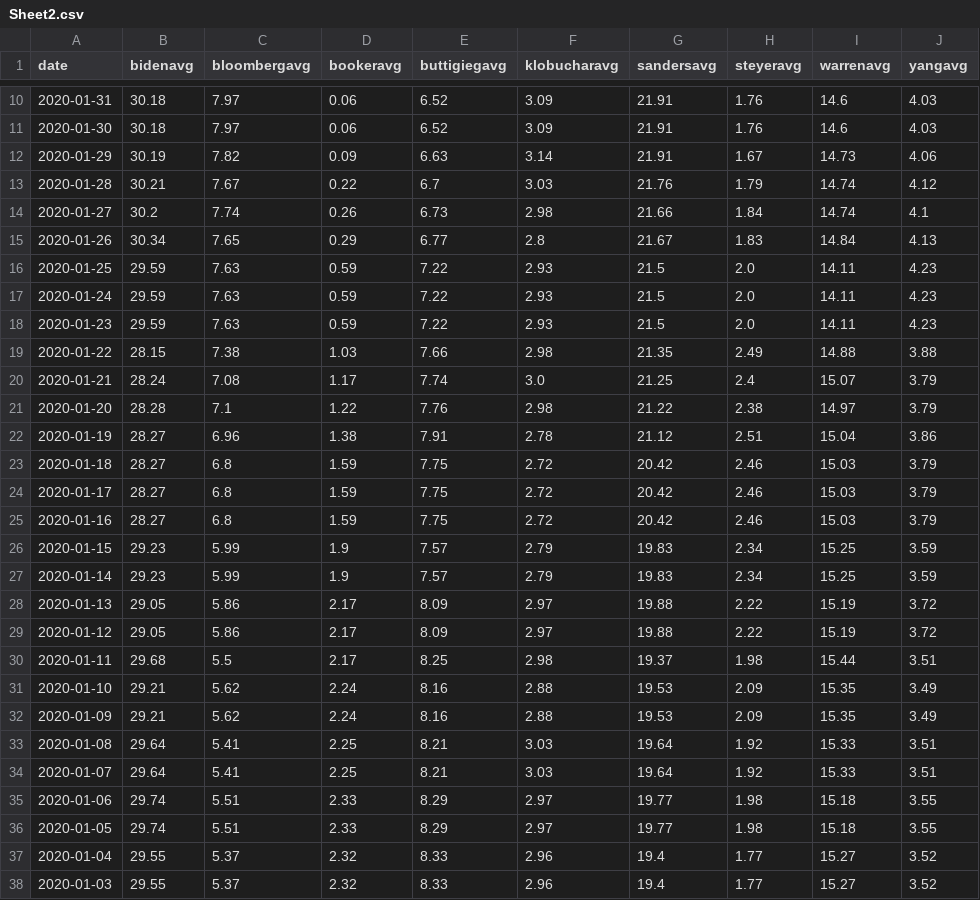
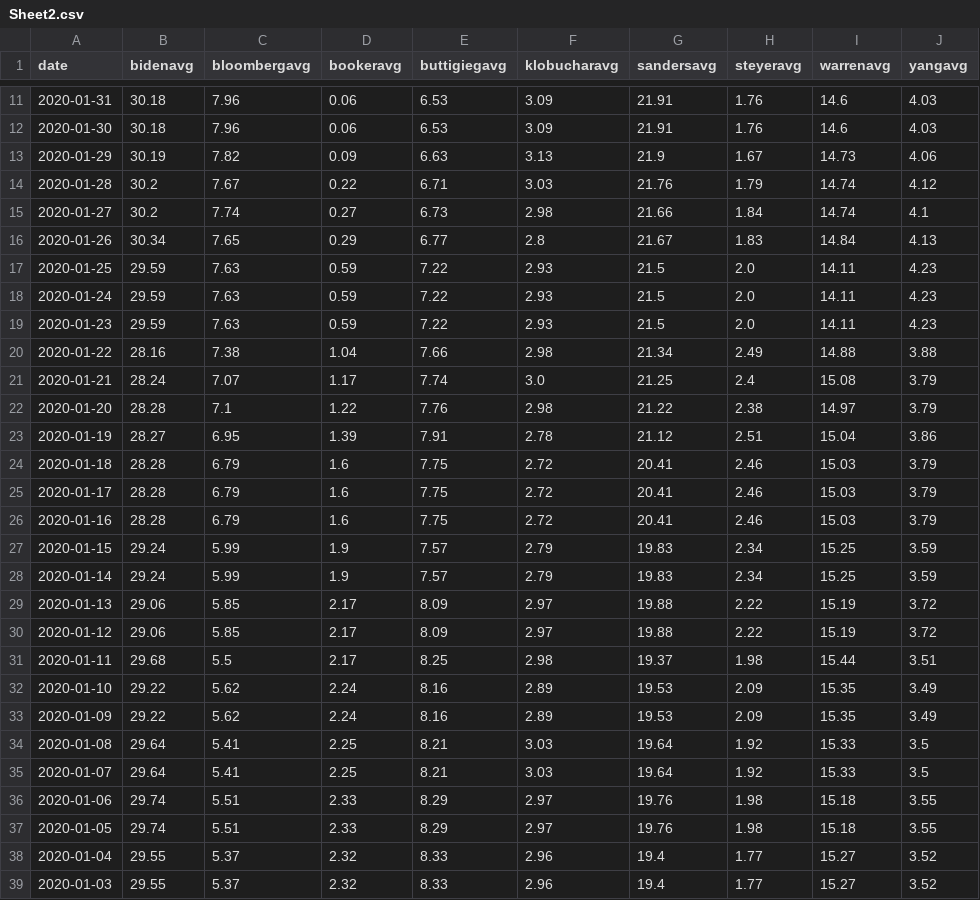
Before and after one commit to ben2vec/jhkforecasts, a CSV file: democratic_primary/Sheet2.csv, drawn as a sheet; only a part is shown, gaps mark what is left out; the diff covers the shown part only.

```diff
--- a/democratic_primary/Sheet2.csv
+++ b/democratic_primary/Sheet2.csv
@@ -10,6 +11,6 @@ date,bidenavg,bloombergavg,bookeravg,buttigiegavg,klobucharavg,sandersavg,steyer
-2020-01-31,30.18,7.97,0.06,6.52,3.09,21.91,1.76,14.6,4.03
-2020-01-30,30.18,7.97,0.06,6.52,3.09,21.91,1.76,14.6,4.03
-2020-01-29,30.19,7.82,0.09,6.63,3.14,21.91,1.67,14.73,4.06
-2020-01-28,30.21,7.67,0.22,6.7,3.03,21.76,1.79,14.74,4.12
-2020-01-27,30.2,7.74,0.26,6.73,2.98,21.66,1.84,14.74,4.1
+2020-01-31,30.18,7.96,0.06,6.53,3.09,21.91,1.76,14.6,4.03
+2020-01-30,30.18,7.96,0.06,6.53,3.09,21.91,1.76,14.6,4.03
+2020-01-29,30.19,7.82,0.09,6.63,3.13,21.9,1.67,14.73,4.06
+2020-01-28,30.2,7.67,0.22,6.71,3.03,21.76,1.79,14.74,4.12
+2020-01-27,30.2,7.74,0.27,6.73,2.98,21.66,1.84,14.74,4.1
 2020-01-26,30.34,7.65,0.29,6.77,2.8,21.67,1.83,14.84,4.13
@@ -18,20 +19,20 @@ date,bidenavg,bloombergavg,bookeravg,buttigiegavg,klobucharavg,sandersavg,steyer
 2020-01-23,29.59,7.63,0.59,7.22,2.93,21.5,2.0,14.11,4.23
-2020-01-22,28.15,7.38,1.03,7.66,2.98,21.35,2.49,14.88,3.88
-2020-01-21,28.24,7.08,1.17,7.74,3.0,21.25,2.4,15.07,3.79
+2020-01-22,28.16,7.38,1.04,7.66,2.98,21.34,2.49,14.88,3.88
+2020-01-21,28.24,7.07,1.17,7.74,3.0,21.25,2.4,15.08,3.79
 2020-01-20,28.28,7.1,1.22,7.76,2.98,21.22,2.38,14.97,3.79
-2020-01-19,28.27,6.96,1.38,7.91,2.78,21.12,2.51,15.04,3.86
-2020-01-18,28.27,6.8,1.59,7.75,2.72,20.42,2.46,15.03,3.79
-2020-01-17,28.27,6.8,1.59,7.75,2.72,20.42,2.46,15.03,3.79
-2020-01-16,28.27,6.8,1.59,7.75,2.72,20.42,2.46,15.03,3.79
-2020-01-15,29.23,5.99,1.9,7.57,2.79,19.83,2.34,15.25,3.59
-2020-01-14,29.23,5.99,1.9,7.57,2.79,19.83,2.34,15.25,3.59
-2020-01-13,29.05,5.86,2.17,8.09,2.97,19.88,2.22,15.19,3.72
-2020-01-12,29.05,5.86,2.17,8.09,2.97,19.88,2.22,15.19,3.72
+2020-01-19,28.27,6.95,1.39,7.91,2.78,21.12,2.51,15.04,3.86
+2020-01-18,28.28,6.79,1.6,7.75,2.72,20.41,2.46,15.03,3.79
+2020-01-17,28.28,6.79,1.6,7.75,2.72,20.41,2.46,15.03,3.79
+2020-01-16,28.28,6.79,1.6,7.75,2.72,20.41,2.46,15.03,3.79
+2020-01-15,29.24,5.99,1.9,7.57,2.79,19.83,2.34,15.25,3.59
+2020-01-14,29.24,5.99,1.9,7.57,2.79,19.83,2.34,15.25,3.59
+2020-01-13,29.06,5.85,2.17,8.09,2.97,19.88,2.22,15.19,3.72
+2020-01-12,29.06,5.85,2.17,8.09,2.97,19.88,2.22,15.19,3.72
 2020-01-11,29.68,5.5,2.17,8.25,2.98,19.37,1.98,15.44,3.51
-2020-01-10,29.21,5.62,2.24,8.16,2.88,19.53,2.09,15.35,3.49
-2020-01-09,29.21,5.62,2.24,8.16,2.88,19.53,2.09,15.35,3.49
-2020-01-08,29.64,5.41,2.25,8.21,3.03,19.64,1.92,15.33,3.51
-2020-01-07,29.64,5.41,2.25,8.21,3.03,19.64,1.92,15.33,3.51
-2020-01-06,29.74,5.51,2.33,8.29,2.97,19.77,1.98,15.18,3.55
-2020-01-05,29.74,5.51,2.33,8.29,2.97,19.77,1.98,15.18,3.55
+2020-01-10,29.22,5.62,2.24,8.16,2.89,19.53,2.09,15.35,3.49
+2020-01-09,29.22,5.62,2.24,8.16,2.89,19.53,2.09,15.35,3.49
+2020-01-08,29.64,5.41,2.25,8.21,3.03,19.64,1.92,15.33,3.5
+2020-01-07,29.64,5.41,2.25,8.21,3.03,19.64,1.92,15.33,3.5
+2020-01-06,29.74,5.51,2.33,8.29,2.97,19.76,1.98,15.18,3.55
+2020-01-05,29.74,5.51,2.33,8.29,2.97,19.76,1.98,15.18,3.55
 2020-01-04,29.55,5.37,2.32,8.33,2.96,19.4,1.77,15.27,3.52
```
Also changed, not shown: 1 added row, 1 removed row and 70 edited cells elsewhere in this file, democratic_primary/candbubblemaps.csv, democratic_primary/delegates.csv, 12 other files.
